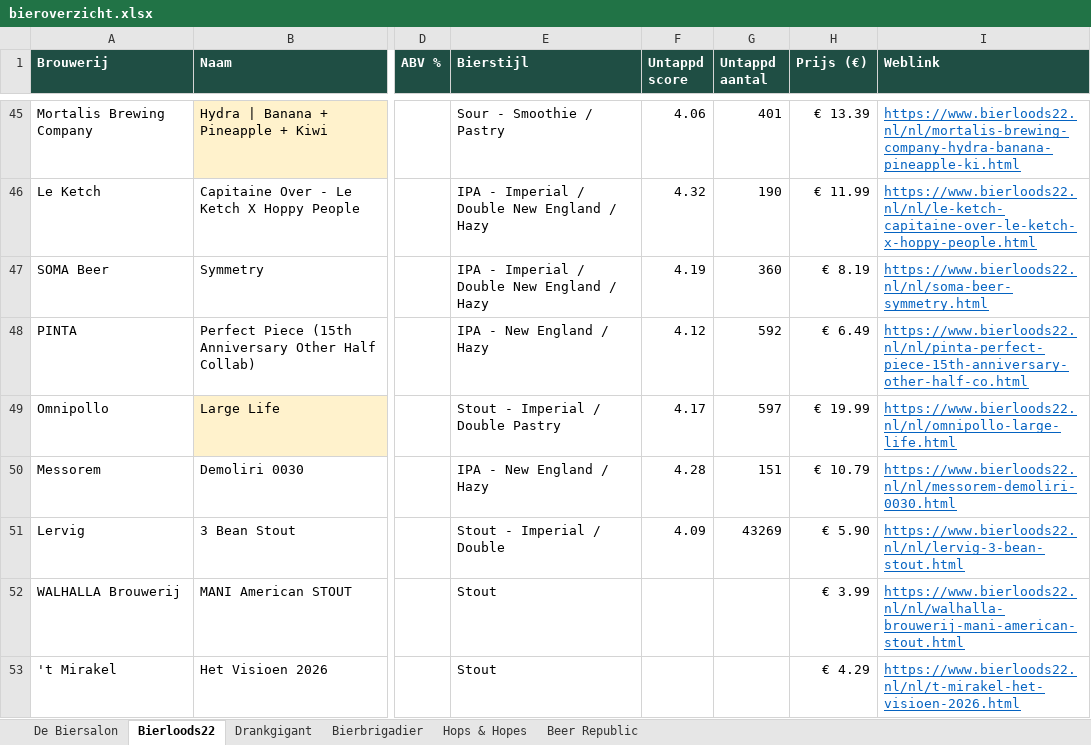
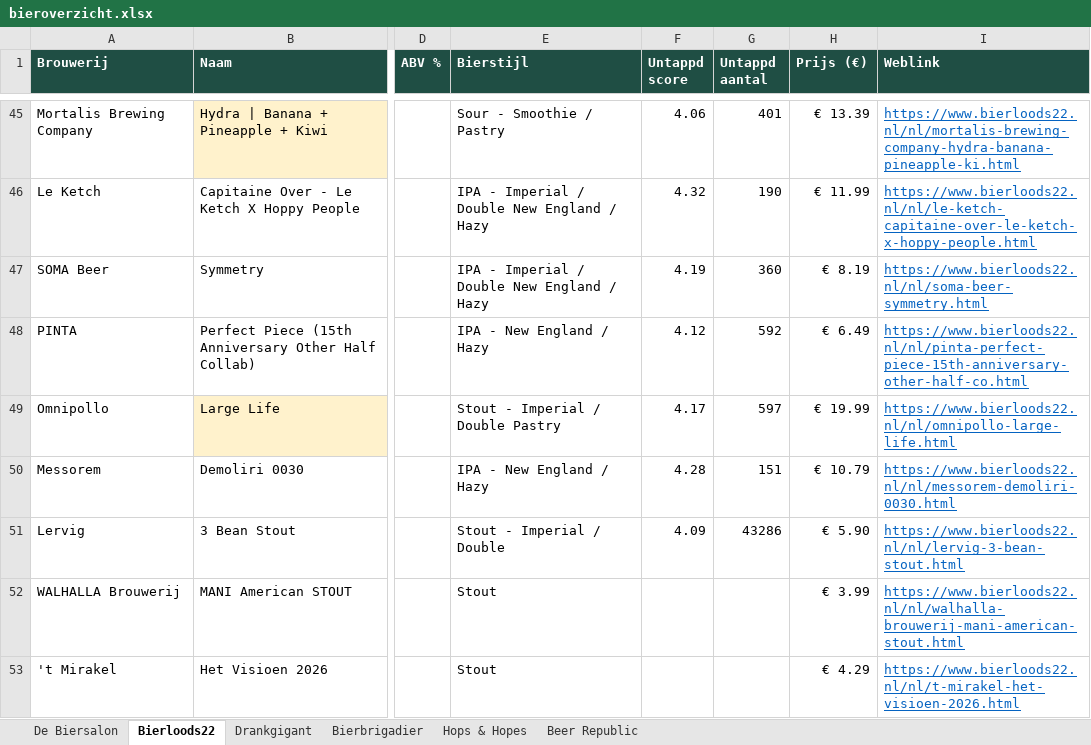
Before and after one commit to RdG-Bier/DeBierScraper, an Excel workbook: docs/bieroverzicht.xlsx, sheet Bierloods22, drawn as a sheet; only a part is shown, gaps mark what is left out; values as stored, in another font and other column widths than the file's, no borders; conditional formats not drawn; the diff names each change by its address in the sheet, - before the commit and + after, or states it on an @@ line.

```diff
--- a/docs/bieroverzicht.xlsx (sheet Bierloods22)
+++ b/docs/bieroverzicht.xlsx (sheet Bierloods22)
-G51 (Untappd aantal): 43269
+G51 (Untappd aantal): 43286
```
Also changed, not shown: sheet Drankgigant, sheet Bierbrigadier, sheet Beer Republic, 10 other files.
